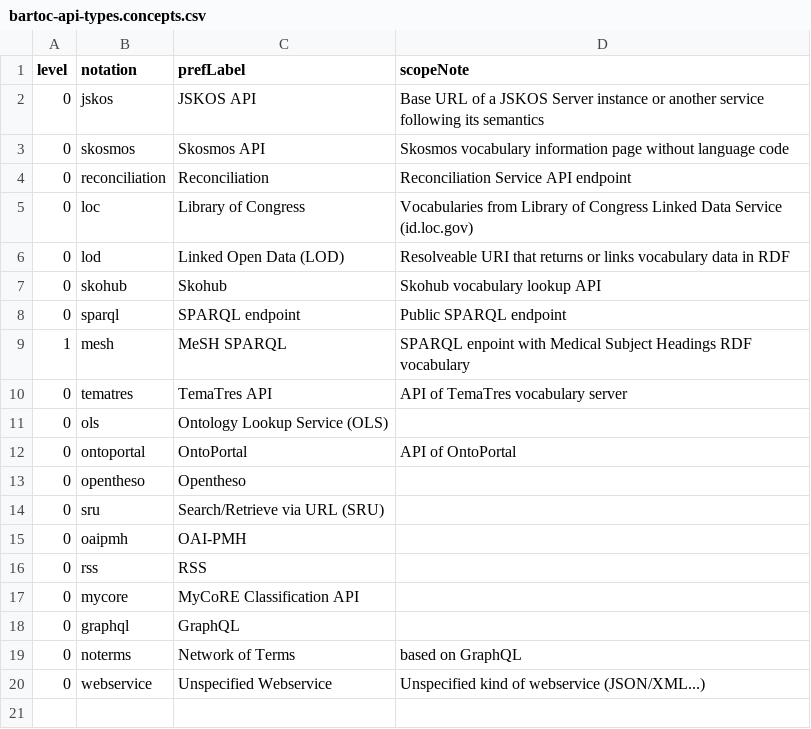
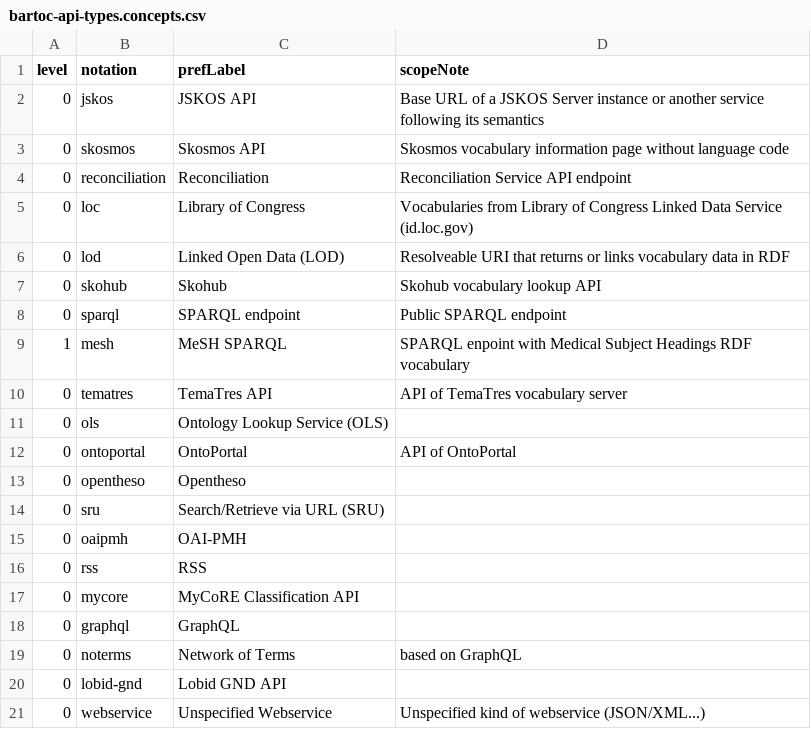
Before and after one commit to gbv/bartoc.org, a CSV file: data/bartoc-api-types.concepts.csv, drawn as a sheet.

Commit message:
Add Lobid GND API

```diff
--- a/data/bartoc-api-types.concepts.csv
+++ b/data/bartoc-api-types.concepts.csv
@@ -19,2 +19,3 @@ level,notation,prefLabel,scopeNote
 0,noterms,Network of Terms,based on GraphQL
+0,lobid-gnd,Lobid GND API,
 0,webservice,Unspecified Webservice,Unspecified kind of webservice (JSON/XML...)
```
Also changed, not shown: 1 other file.
